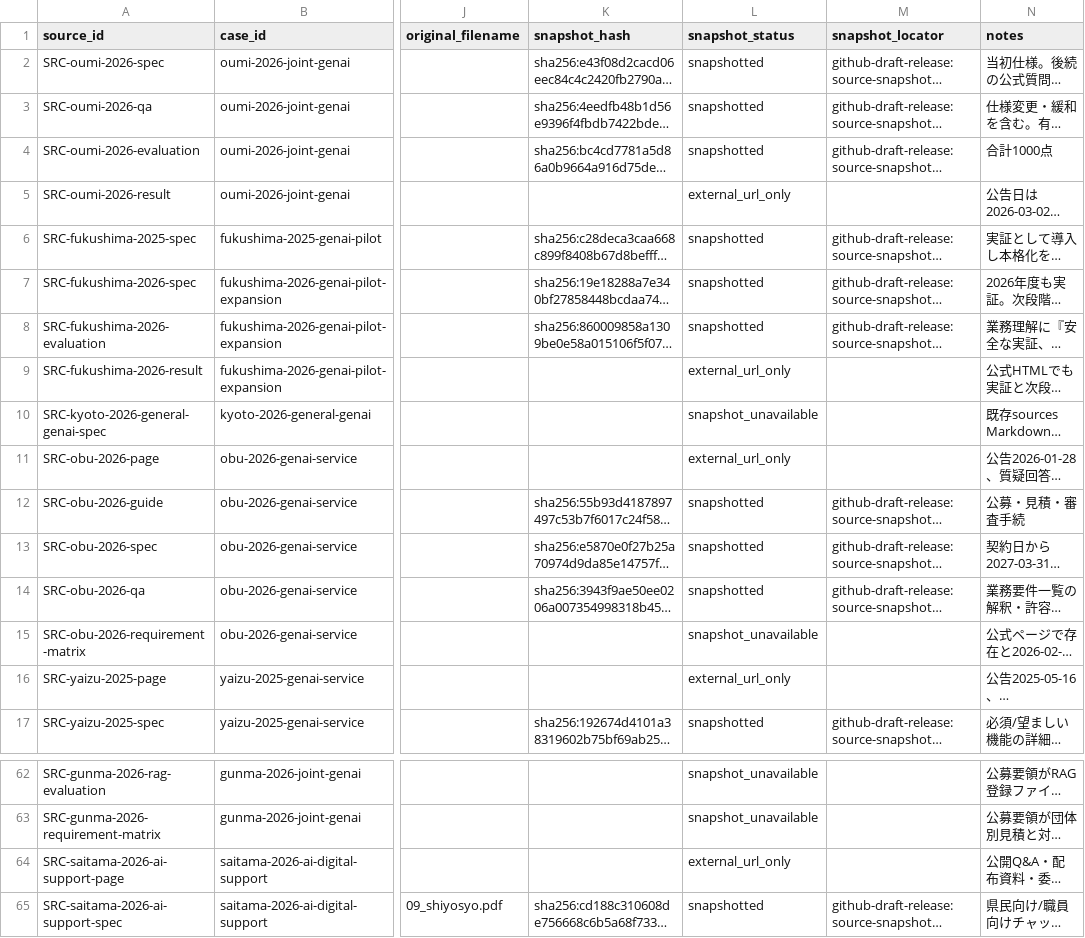
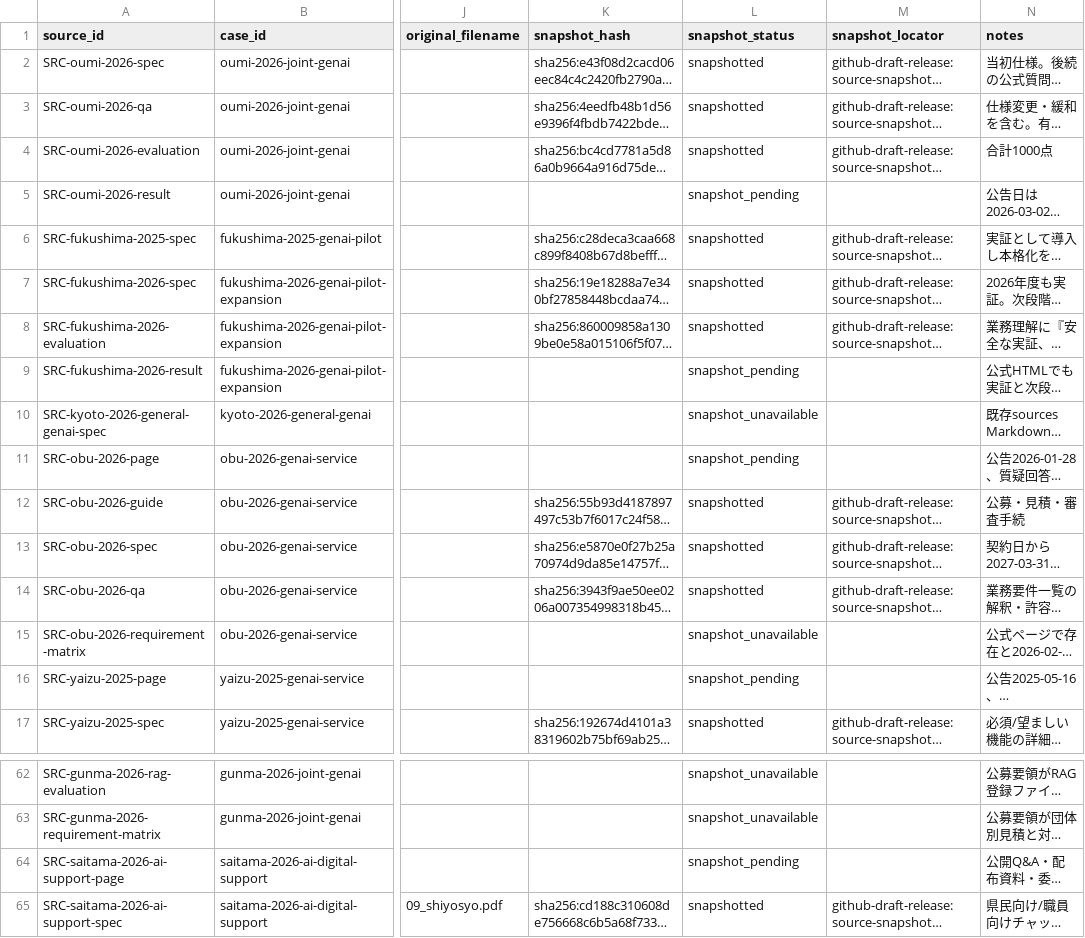
Before and after one commit to Josh-Temple/public-sector-ai-procurement-japan, a CSV file: data/source_documents.csv, drawn as a sheet; only a part is shown, gaps mark what is left out; long unchanged cells end in …; the diff covers the shown part only; the diff names each change by its address in the sheet, - before the commit and + after, or states it on an @@ line.

```diff
--- a/data/source_documents.csv
+++ b/data/source_documents.csv
-L5 (snapshot_status): external_url_only
+L5 (snapshot_status): snapshot_pending
-L9 (snapshot_status): external_url_only
+L9 (snapshot_status): snapshot_pending
-L11 (snapshot_status): external_url_only
+L11 (snapshot_status): snapshot_pending
-L16 (snapshot_status): external_url_only
+L16 (snapshot_status): snapshot_pending
-L64 (snapshot_status): external_url_only
+L64 (snapshot_status): snapshot_pending
```
Also changed, not shown: 8 edited cells elsewhere in this file.
